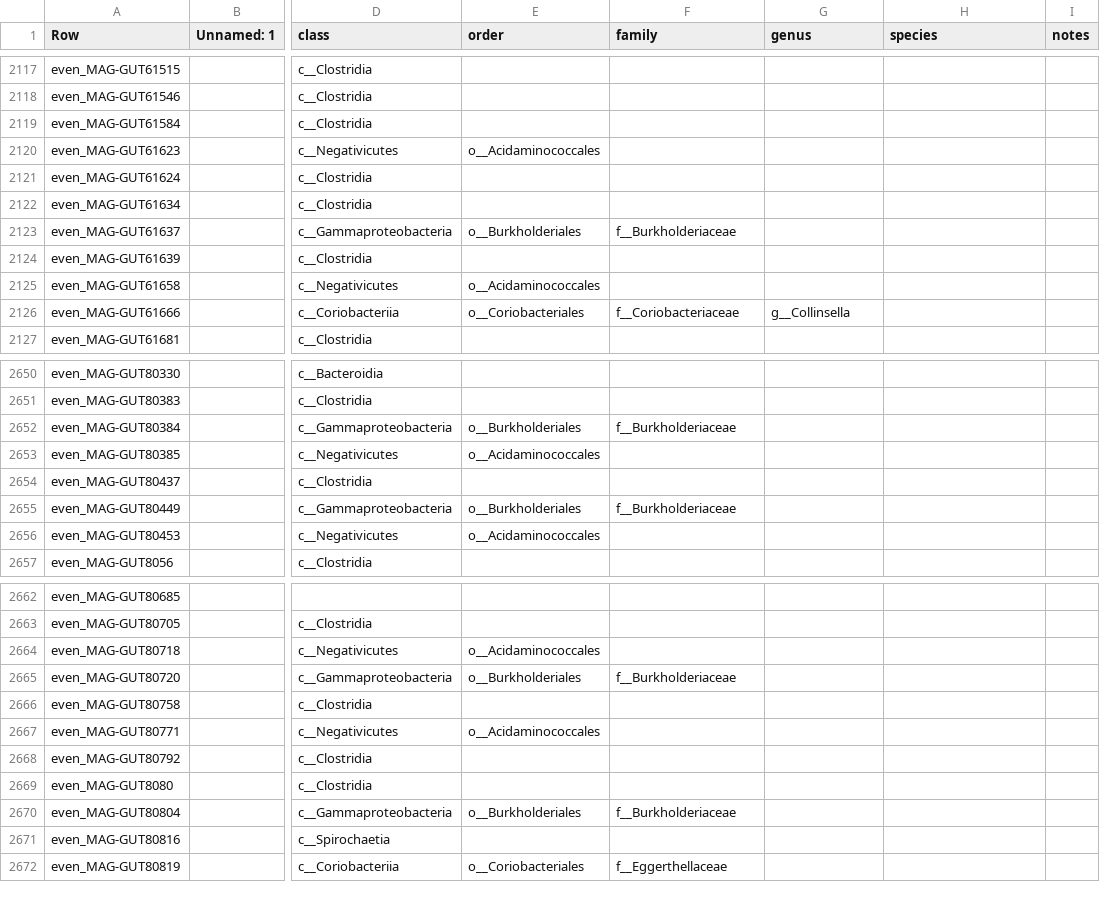
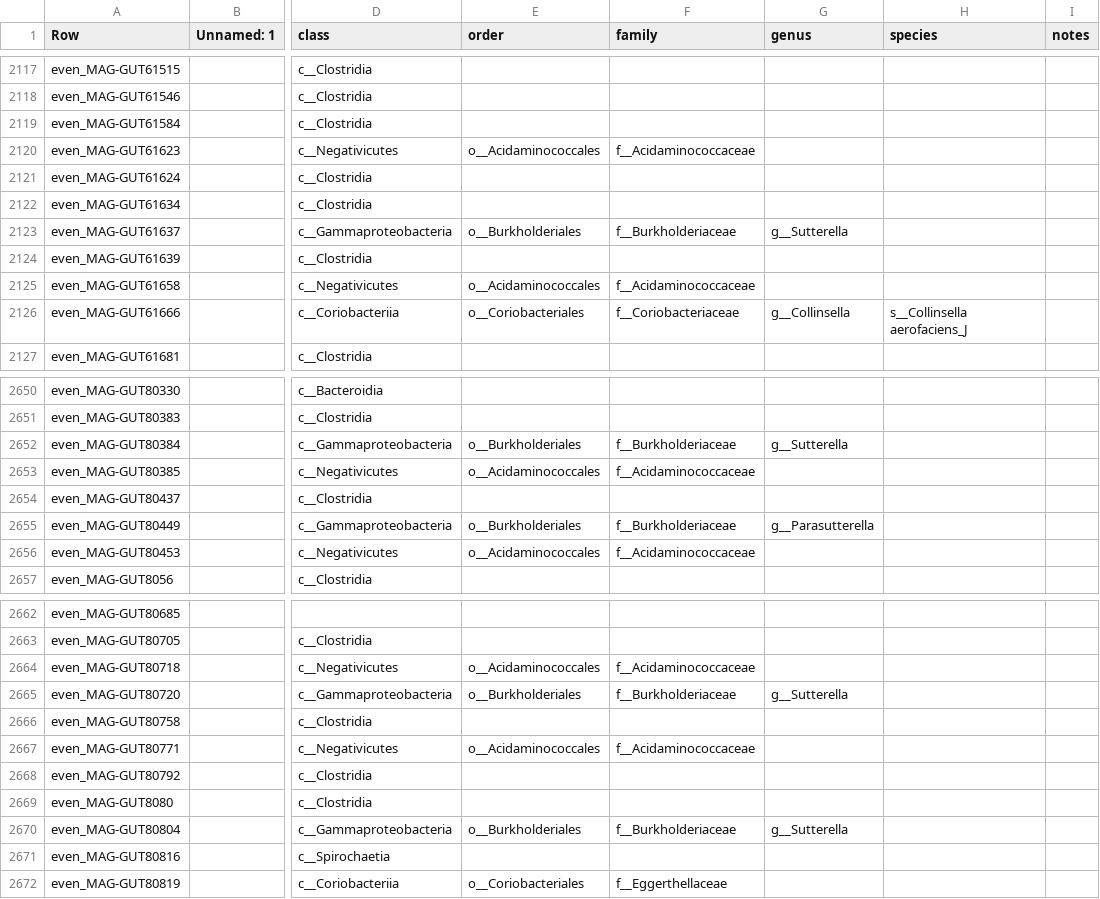
Before and after one commit to wxli0/MT-MAG, a CSV file: outputs-HGR-r202/HGR-prediction-full-path.csv, drawn as a sheet; only a part is shown, gaps mark what is left out; the diff covers the shown part only; the diff names each change by its address in the sheet, - before the commit and + after, or states it on an @@ line.

```diff
--- a/outputs-HGR-r202/HGR-prediction-full-path.csv
+++ b/outputs-HGR-r202/HGR-prediction-full-path.csv
-F2120 (family): (empty)
+F2120 (family): f__Acidaminococcaceae
-G2123 (genus): (empty)
+G2123 (genus): g__Sutterella
-F2125 (family): (empty)
+F2125 (family): f__Acidaminococcaceae
-H2126 (species): (empty)
+H2126 (species): s__Collinsella aerofaciens_J
-G2652 (genus): (empty)
+G2652 (genus): g__Sutterella
-F2653 (family): (empty)
+F2653 (family): f__Acidaminococcaceae
-G2655 (genus): (empty)
+G2655 (genus): g__Parasutterella
-F2656 (family): (empty)
+F2656 (family): f__Acidaminococcaceae
-F2664 (family): (empty)
+F2664 (family): f__Acidaminococcaceae
-G2665 (genus): (empty)
+G2665 (genus): g__Sutterella
-F2667 (family): (empty)
+F2667 (family): f__Acidaminococcaceae
-G2670 (genus): (empty)
+G2670 (genus): g__Sutterella
```
Also changed, not shown: 158 edited cells elsewhere in this file, 10 other files.
